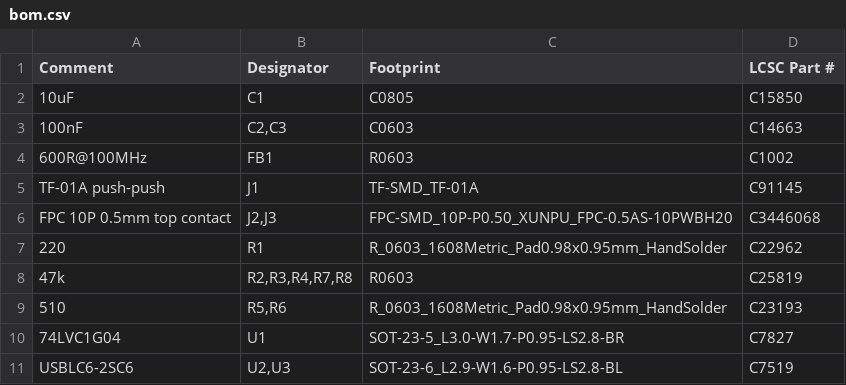
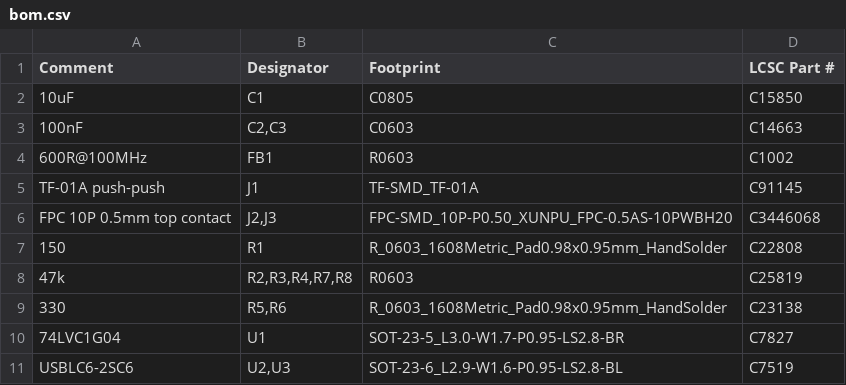
Before and after one commit to w0ts/optimist, a CSV file: hardware/long-both-sides/fab/bom.csv, drawn as a sheet.

Commit message:
docs(hardware): the SD board tests done on pink 2026-11-06 and what they decide: 330/150 ships (stock V15 and SLOOP cold-boot clean, card in), the loopback puts the chip's own path at 15 MHz pass / 20 fail so no clock gate, the strongest SCK and MOSI drives gain nothing on the card path, 12 MHz marginal on both units and 10 safe; the long boards order 330/150 (BOM, schematic, board, generators; gerbers to regenerate with KiCad), the docs stop promising 20 MHz; the bench sheet carries each run; mark_v6_mods.py draws the board pictures, sd_mac_bench.py the Mac-side bench

```diff
--- a/hardware/long-both-sides/fab/bom.csv
+++ b/hardware/long-both-sides/fab/bom.csv
@@ -6,5 +6,5 @@ Comment,Designator,Footprint,LCSC Part #
 "FPC 10P 0.5mm top contact","J2,J3","FPC-SMD_10P-P0.50_XUNPU_FPC-0.5AS-10PWBH20","C3446068"
-"220","R1","R_0603_1608Metric_Pad0.98x0.95mm_HandSolder","C22962"
+"150","R1","R_0603_1608Metric_Pad0.98x0.95mm_HandSolder","C22808"
 "47k","R2,R3,R4,R7,R8","R0603","C25819"
-"510","R5,R6","R_0603_1608Metric_Pad0.98x0.95mm_HandSolder","C23193"
+"330","R5,R6","R_0603_1608Metric_Pad0.98x0.95mm_HandSolder","C23138"
 "74LVC1G04","U1","SOT-23-5_L3.0-W1.7-P0.95-LS2.8-BR","C7827"
```
Also changed, not shown: hardware/long-same-side/fab/bom.csv, 18 other files.
